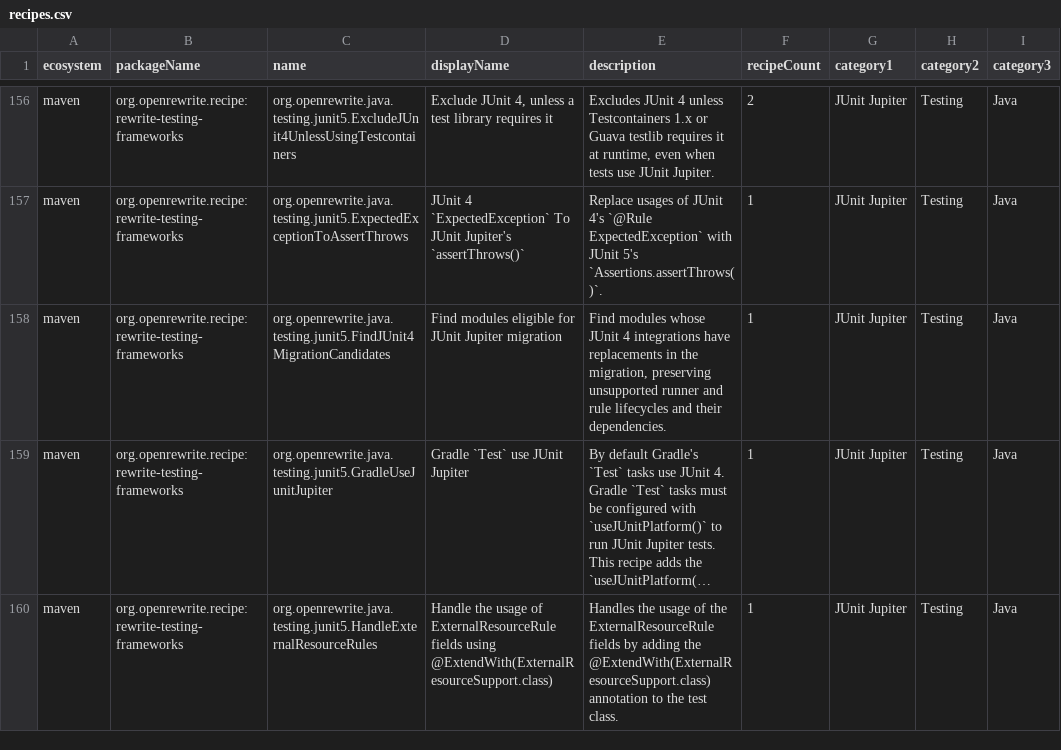
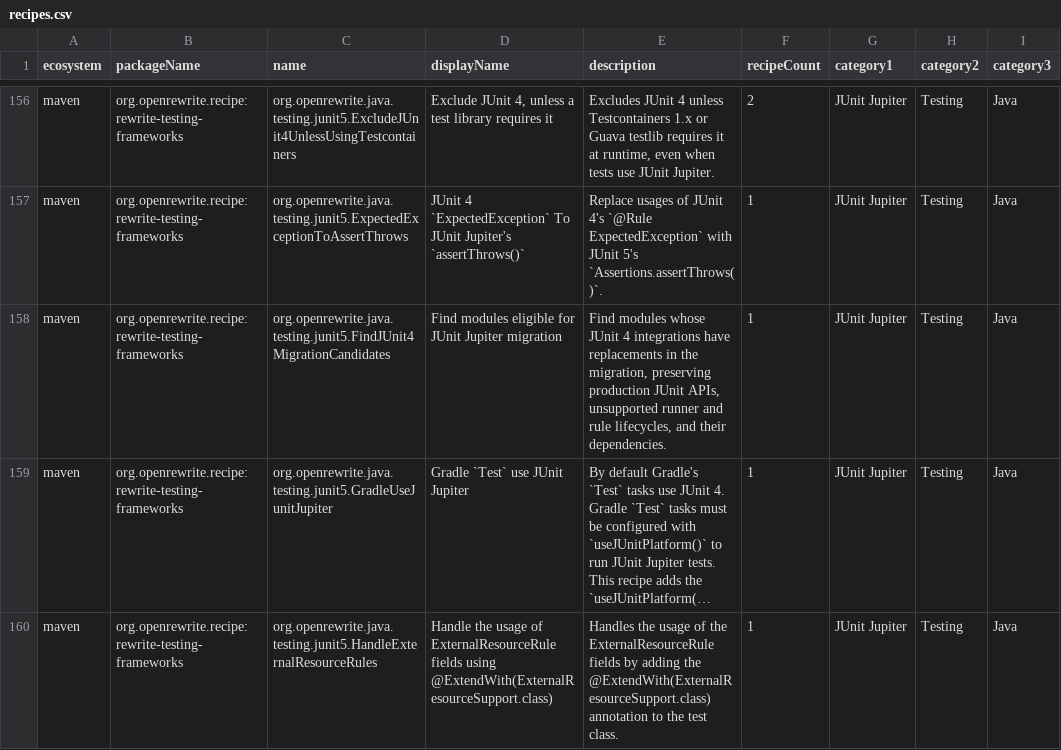
Before and after one commit to openrewrite/rewrite-testing-frameworks, a CSV file: src/main/resources/META-INF/rewrite/recipes.csv, drawn as a sheet; only a part is shown, gaps mark what is left out; long unchanged cells end in …; the diff names each change by its address in the sheet, - before the commit and + after, or states it on an @@ line.

Commit message:
junit4-dependency-still-used: preserve production JUnit API modules

```diff
--- a/src/main/resources/META-INF/rewrite/recipes.csv
+++ b/src/main/resources/META-INF/rewrite/recipes.csv
-E158 (description): …migration, preserving unsupported runner and rule lifecycles and their…
+E158 (description): …migration, preserving production JUnit APIs, unsupported runner and rule lifecycles, and their…
```
Also changed, not shown: 2 other files.
